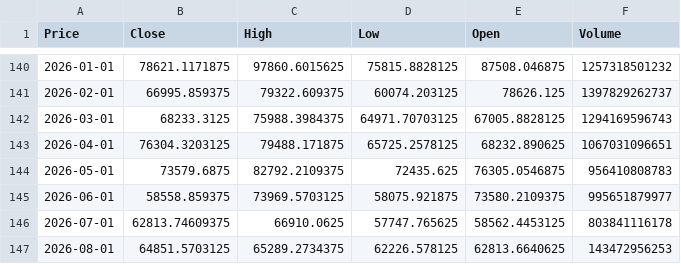
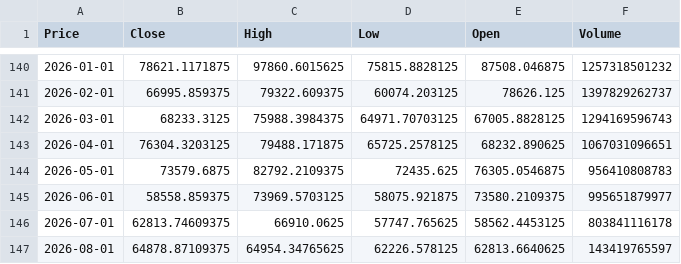
Before and after one commit to Carterasdebolsa/DescargaBTC, a CSV file: btc_data_monthly.csv, drawn as a sheet; only a part is shown, gaps mark what is left out; the diff names each change by its address in the sheet, - before the commit and + after, or states it on an @@ line.

Commit message:
Update BTC data monthly

```diff
--- a/btc_data_monthly.csv
+++ b/btc_data_monthly.csv
-B147 (Close): 64851.5703125
+B147 (Close): 64878.87109375
-C147 (High): 65289.2734375
+C147 (High): 64954.34765625
-F147 (Volume): 143472956253
+F147 (Volume): 143419765597
```
